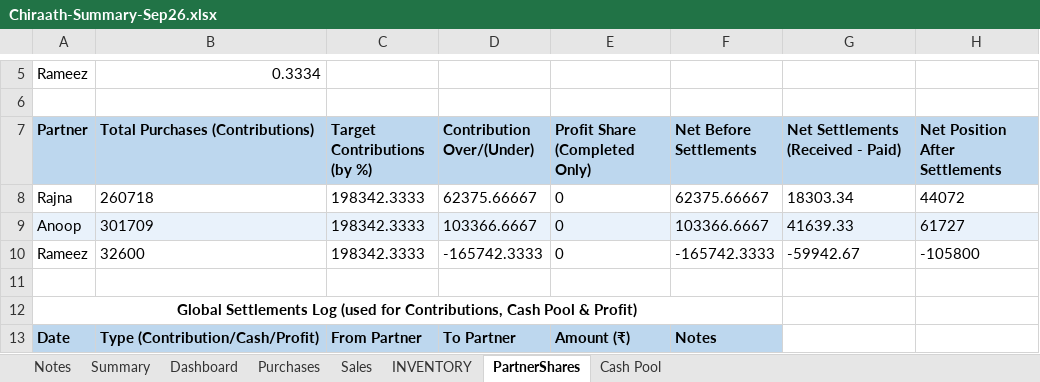
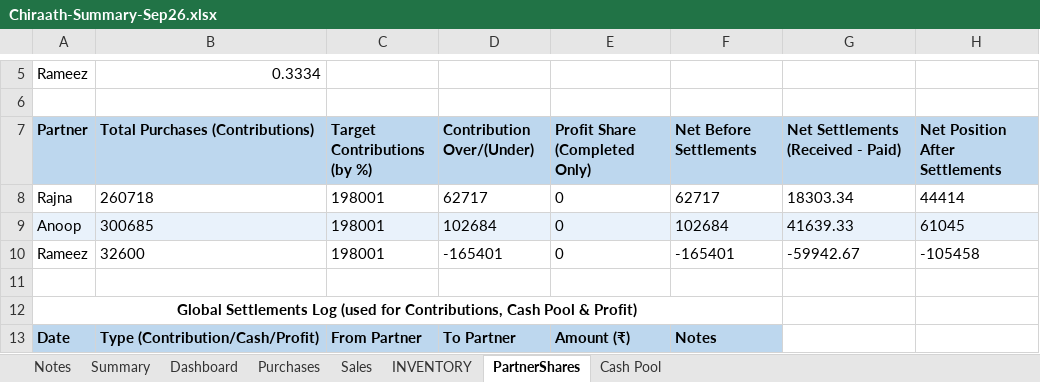
Before and after one commit to anoopp87/chiraath-partner-dashboard, an Excel workbook: docs/Chiraath-Summary-Sep26.xlsx, sheet PartnerShares, drawn as a sheet; only a part is shown, gaps mark what is left out; values as stored, in another font and other column widths than the file's, no borders; the diff names each change by its address in the sheet, - before the commit and + after, or states it on an @@ line.

```diff
--- a/docs/Chiraath-Summary-Sep26.xlsx (sheet PartnerShares)
+++ b/docs/Chiraath-Summary-Sep26.xlsx (sheet PartnerShares)
-C8:C10 (Target Contributions (by %)): 198342.3333
+C8:C10 (Target Contributions (by %)): 198001
-D8 (Contribution Over/(Under)): 62375.66667
+D8 (Contribution Over/(Under)): 62717
-F8 (Net Before Settlements): 62375.66667
+F8 (Net Before Settlements): 62717
-H8 (Net Position After Settlements): 44072
+H8 (Net Position After Settlements): 44414
-B9 (Total Purchases (Contributions)): 301709
+B9 (Total Purchases (Contributions)): 300685
-D9 (Contribution Over/(Under)): 103366.6667
+D9 (Contribution Over/(Under)): 102684
-F9 (Net Before Settlements): 103366.6667
+F9 (Net Before Settlements): 102684
-H9 (Net Position After Settlements): 61727
+H9 (Net Position After Settlements): 61045
-D10 (Contribution Over/(Under)): -165742.3333
+D10 (Contribution Over/(Under)): -165401
-F10 (Net Before Settlements): -165742.3333
+F10 (Net Before Settlements): -165401
-H10 (Net Position After Settlements): -105800
+H10 (Net Position After Settlements): -105458
```
Also changed, not shown: sheet Summary, sheet Dashboard, sheet INVENTORY, sheet Purchases, charts or pictures, input/Chiraath - Business Summary.xlsx, 5 other files.
